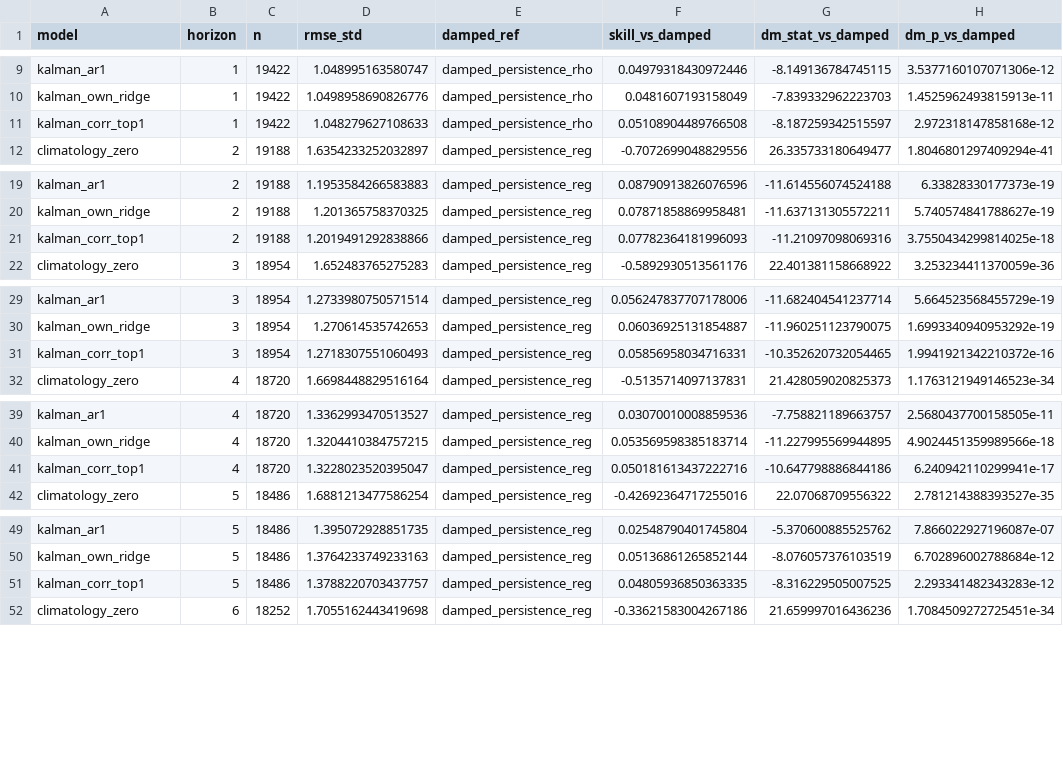
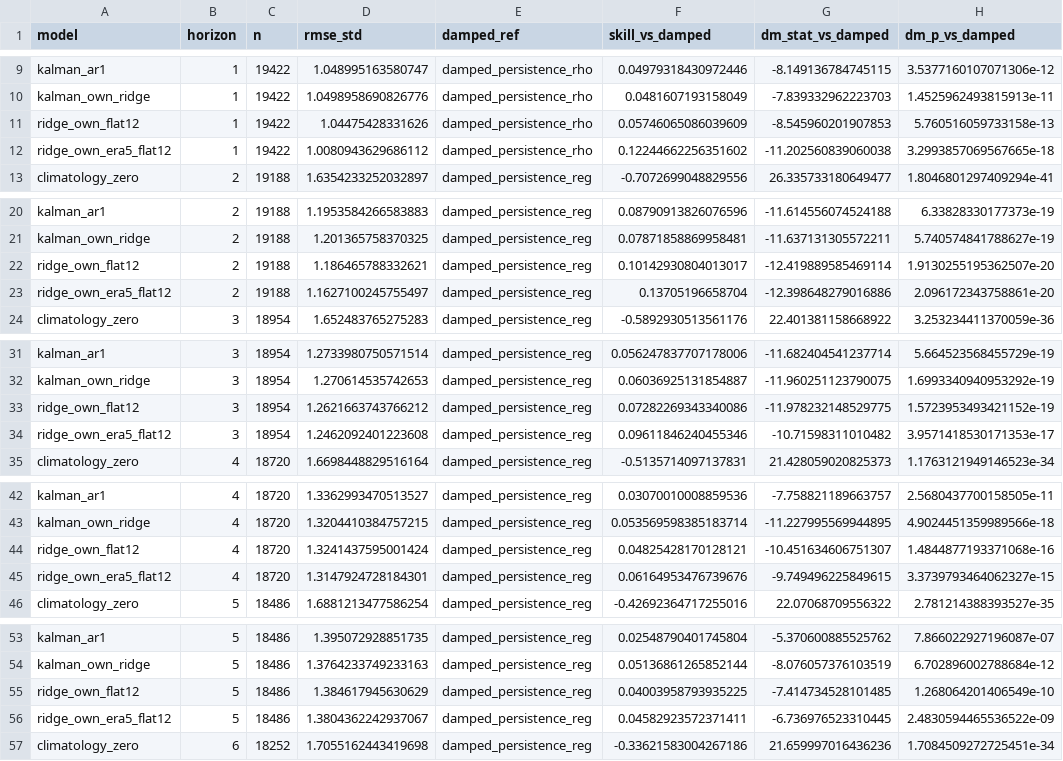
Before and after one commit to ishaankejriwal/graceseespaper, a CSV file: results/paper_baseline_ladder.csv, drawn as a sheet; only a part is shown, gaps mark what is left out; the diff covers the shown part only.

```diff
--- a/results/paper_baseline_ladder.csv
+++ b/results/paper_baseline_ladder.csv
@@ -10,3 +10,4 @@ kalman_ar1,1,19422,1.048995163580747,damped_persistence_rho,0.04979318430972446,
 kalman_own_ridge,1,19422,1.0498958690826776,damped_persistence_rho,0.0481607193158049,-7.839332962223703,1.4525962493815913e-11
-kalman_corr_top1,1,19422,1.048279627108633,damped_persistence_rho,0.05108904489766508,-8.187259342515597,2.972318147858168e-12
+ridge_own_flat12,1,19422,1.04475428331626,damped_persistence_rho,0.05746065086039609,-8.545960201907853,5.760516059733158e-13
+ridge_own_era5_flat12,1,19422,1.0080943629686112,damped_persistence_rho,0.12244662256351602,-11.202560839060038,3.2993857069567665e-18
 climatology_zero,2,19188,1.6354233252032897,damped_persistence_reg,-0.7072699048829556,26.335733180649477,1.8046801297409294e-41
@@ -20,3 +21,4 @@ kalman_ar1,2,19188,1.1953584266583883,damped_persistence_reg,0.08790913826076596
 kalman_own_ridge,2,19188,1.201365758370325,damped_persistence_reg,0.07871858869958481,-11.637131305572211,5.740574841788627e-19
-kalman_corr_top1,2,19188,1.2019491292838866,damped_persistence_reg,0.07782364181996093,-11.21097098069316,3.7550434299814025e-18
+ridge_own_flat12,2,19188,1.186465788332621,damped_persistence_reg,0.10142930804013017,-12.419889585469114,1.9130255195362507e-20
+ridge_own_era5_flat12,2,19188,1.1627100245755497,damped_persistence_reg,0.13705196658704,-12.398648279016886,2.096172343758861e-20
 climatology_zero,3,18954,1.652483765275283,damped_persistence_reg,-0.5892930513561176,22.401381158668922,3.253234411370059e-36
@@ -30,3 +32,4 @@ kalman_ar1,3,18954,1.2733980750571514,damped_persistence_reg,0.05624783770717800
 kalman_own_ridge,3,18954,1.270614535742653,damped_persistence_reg,0.06036925131854887,-11.960251123790075,1.6993340940953292e-19
-kalman_corr_top1,3,18954,1.2718307551060493,damped_persistence_reg,0.05856958034716331,-10.352620732054465,1.9941921342210372e-16
+ridge_own_flat12,3,18954,1.2621663743766212,damped_persistence_reg,0.07282269343340086,-11.978232148529775,1.5723953493421152e-19
+ridge_own_era5_flat12,3,18954,1.2462092401223608,damped_persistence_reg,0.09611846240455346,-10.71598311010482,3.9571418530171353e-17
 climatology_zero,4,18720,1.6698448829516164,damped_persistence_reg,-0.5135714097137831,21.428059020825373,1.1763121949146523e-34
@@ -40,3 +43,4 @@ kalman_ar1,4,18720,1.3362993470513527,damped_persistence_reg,0.03070010008859536
 kalman_own_ridge,4,18720,1.3204410384757215,damped_persistence_reg,0.053569598385183714,-11.227995569944895,4.9024451359989566e-18
-kalman_corr_top1,4,18720,1.3228023520395047,damped_persistence_reg,0.050181613437222716,-10.647798886844186,6.240942110299941e-17
+ridge_own_flat12,4,18720,1.3241437595001424,damped_persistence_reg,0.04825428170128121,-10.451634606751307,1.4844877193371068e-16
+ridge_own_era5_flat12,4,18720,1.3147924728184301,damped_persistence_reg,0.06164953476739676,-9.749496225849615,3.3739793464062327e-15
 climatology_zero,5,18486,1.6881213477586254,damped_persistence_reg,-0.42692364717255016,22.07068709556322,2.781214388393527e-35
@@ -50,3 +54,4 @@ kalman_ar1,5,18486,1.395072928851735,damped_persistence_reg,0.02548790401745804,
 kalman_own_ridge,5,18486,1.3764233749233163,damped_persistence_reg,0.05136861265852144,-8.076057376103519,6.702896002788684e-12
-kalman_corr_top1,5,18486,1.3788220703437757,damped_persistence_reg,0.04805936850363335,-8.316229505007525,2.293341482343283e-12
+ridge_own_flat12,5,18486,1.384617945630629,damped_persistence_reg,0.04003958793935225,-7.414734528101485,1.268064201406549e-10
+ridge_own_era5_flat12,5,18486,1.3804362242937067,damped_persistence_reg,0.04582923572371411,-6.736976523310445,2.4830594465536522e-09
 climatology_zero,6,18252,1.7055162443419698,damped_persistence_reg,-0.33621583004267186,21.659997016436236,1.7084509272725451e-34
```
Also changed, not shown: 2 added rows and 1 removed row elsewhere in this file, results/SHA256_MANIFEST_LIVE.csv, results/paper_baseline_contrasts.csv, 8 other files.
